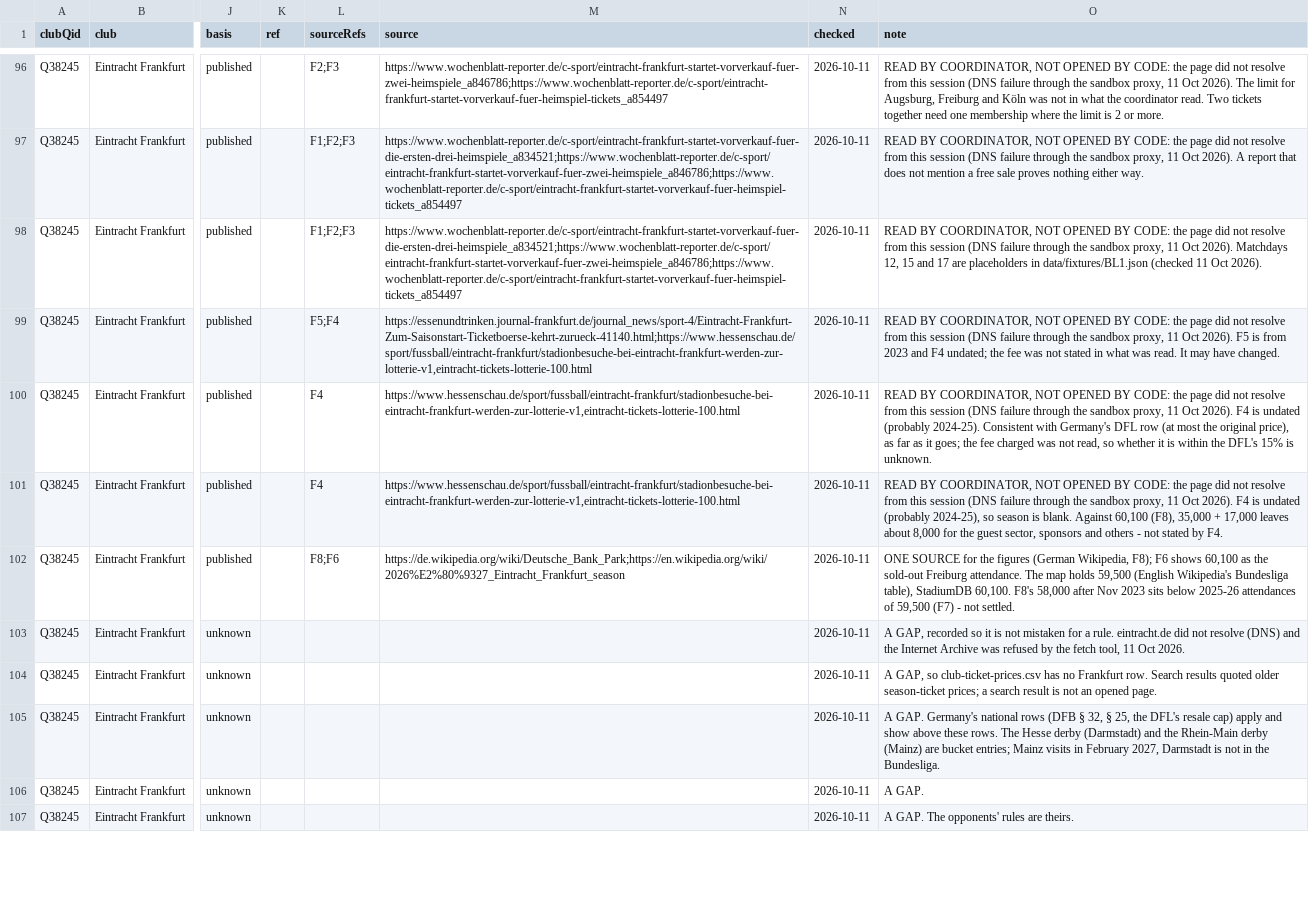
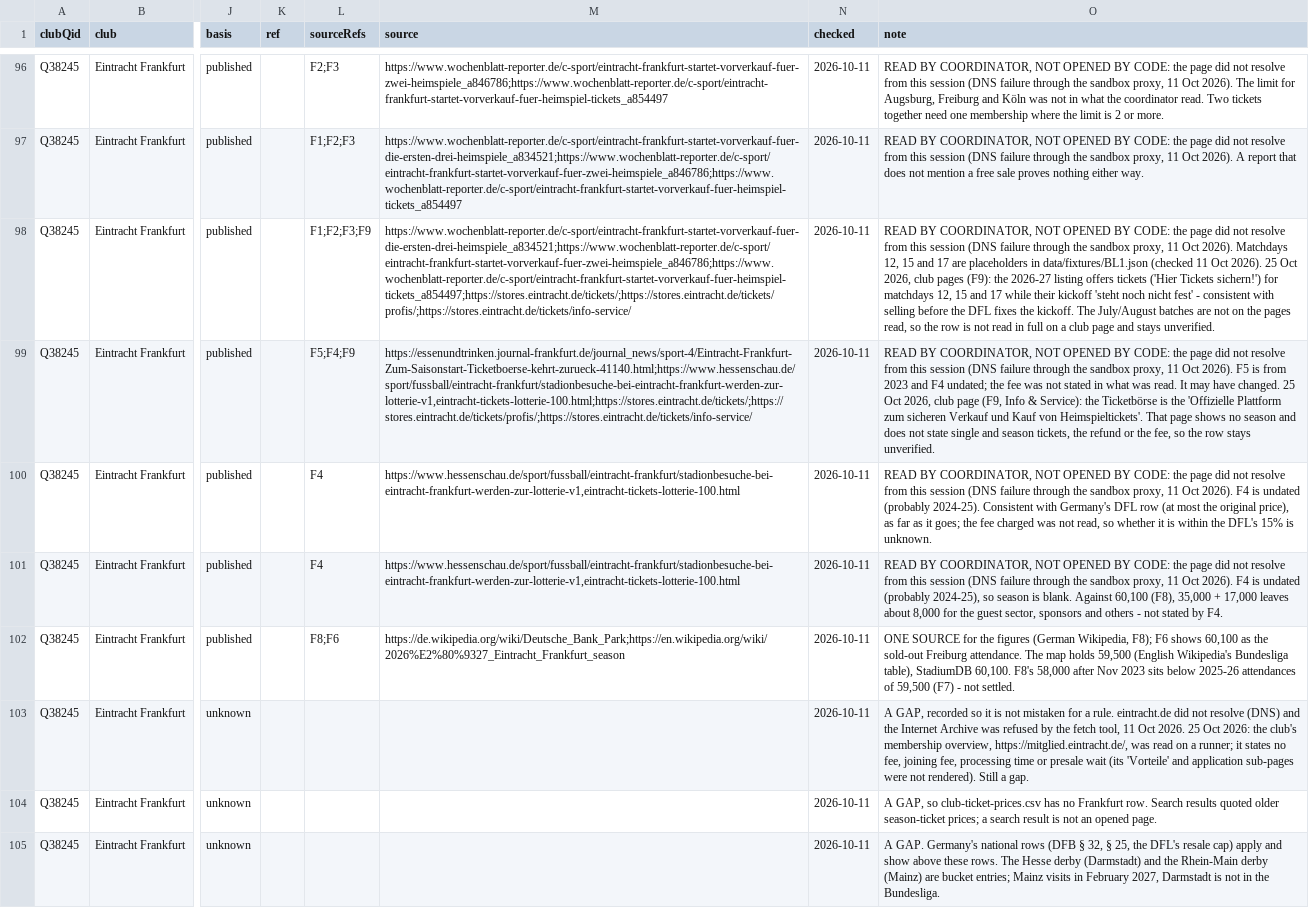
Before and after one commit to AlexGrozavul/Football, a CSV file: data/club-ticket-rules.csv, drawn as a sheet; only a part is shown, gaps mark what is left out; the shorter side is filled out with more unchanged rows; the diff names each change by its address in the sheet, - before the commit and + after, or states it on an @@ line.

```diff
--- a/data/club-ticket-rules.csv
+++ b/data/club-ticket-rules.csv
-L98 (sourceRefs): F1;F2;F3
+L98 (sourceRefs): F1;F2;F3;F9
-M98 (source): https://www.wochenblatt-reporter.de/c-sport/eintracht-frankfurt-startet-vorverkauf-fuer-die-ersten-drei-heimspiele_a834521;https://www.wochenblatt-reporter.de/c-sport/eintracht-frankfurt-startet-vorverkauf-fuer-zwei-heimspiele_a846786;https://www.wochenblatt-reporter.de/c-sport/eintracht-frankfurt-startet-vorverkauf-fuer-heimspiel-tickets_a854497
+M98 (source): https://www.wochenblatt-reporter.de/c-sport/eintracht-frankfurt-startet-vorverkauf-fuer-die-ersten-drei-heimspiele_a834521;https://www.wochenblatt-reporter.de/c-sport/eintracht-frankfurt-startet-vorverkauf-fuer-zwei-heimspiele_a846786;https://www.wochenblatt-reporter.de/c-sport/eintracht-frankfurt-startet-vorverkauf-fuer-heimspiel-tickets_a854497;https://stores.eintracht.de/tickets/;https://stores.eintracht.de/tickets/profis/;https://stores.eintracht.de/tickets/info-service/
-O98 (note): …Oct 2026).
+O98 (note): …Oct 2026). 25 Oct 2026, club pages (F9): the 2026-27 listing offers tickets ('Hier Tickets sichern!') for matchdays 12, 15 and 17 while their kickoff 'steht noch nicht fest' - consistent with selling before the DFL fixes the kickoff. The July/August batches are not on the pages read, so the row is not read in full on a club page and stays unverified.
-L99 (sourceRefs): F5;F4
+L99 (sourceRefs): F5;F4;F9
-M99 (source): https://essenundtrinken.journal-frankfurt.de/journal_news/sport-4/Eintracht-Frankfurt-Zum-Saisonstart-Ticketboerse-kehrt-zurueck-41140.html;https://www.hessenschau.de/sport/fussball/eintracht-frankfurt/stadionbesuche-bei-eintracht-frankfurt-werden-zur-lotterie-v1,eintracht-tickets-lotterie-100.html
+M99 (source): https://essenundtrinken.journal-frankfurt.de/journal_news/sport-4/Eintracht-Frankfurt-Zum-Saisonstart-Ticketboerse-kehrt-zurueck-41140.html;https://www.hessenschau.de/sport/fussball/eintracht-frankfurt/stadionbesuche-bei-eintracht-frankfurt-werden-zur-lotterie-v1,eintracht-tickets-lotterie-100.html;https://stores.eintracht.de/tickets/;https://stores.eintracht.de/tickets/profis/;https://stores.eintracht.de/tickets/info-service/
-O99 (note): …have changed.
+O99 (note): …have changed. 25 Oct 2026, club page (F9, Info & Service): the Ticketbörse is the 'Offizielle Plattform zum sicheren Verkauf und Kauf von Heimspieltickets'. That page shows no season and does not state single and season tickets, the refund or the fee, so the row stays unverified.
-O103 (note): …Oct 2026.
+O103 (note): …Oct 2026. 25 Oct 2026: the club's membership overview, https://mitglied.eintracht.de/, was read on a runner; it states no fee, joining fee, processing time or presale wait (its 'Vorteile' and application sub-pages were not rendered). Still a gap.
```
Also changed, not shown: data/club-tickets.csv, data/ticket-sources.csv, 2 other files.
